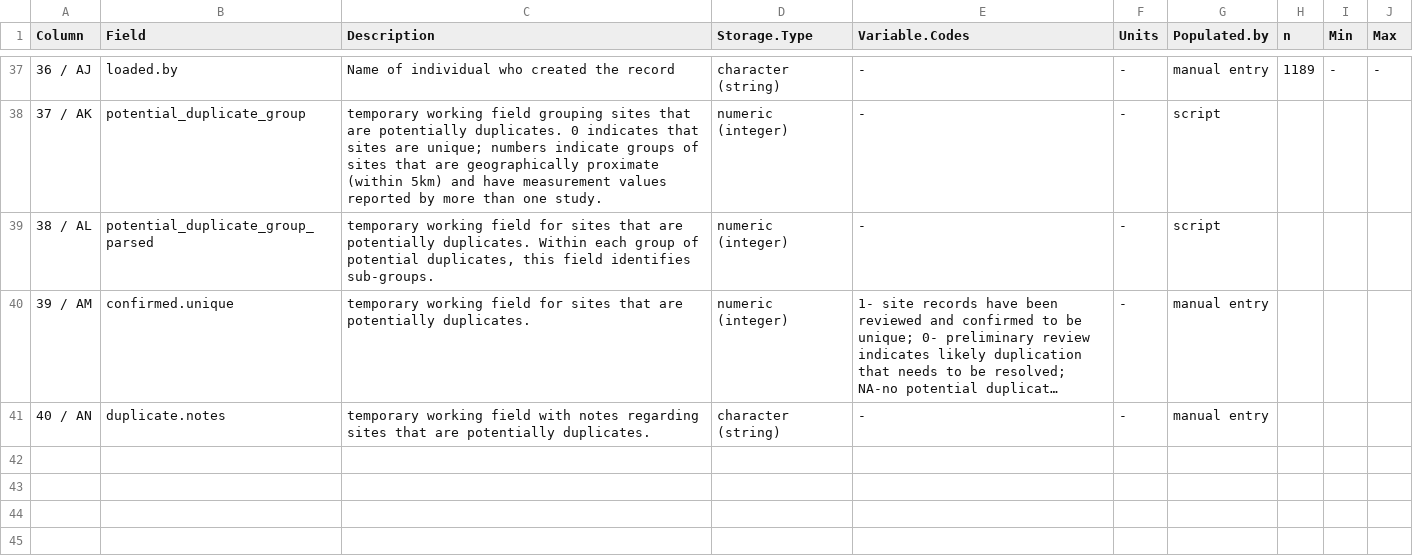
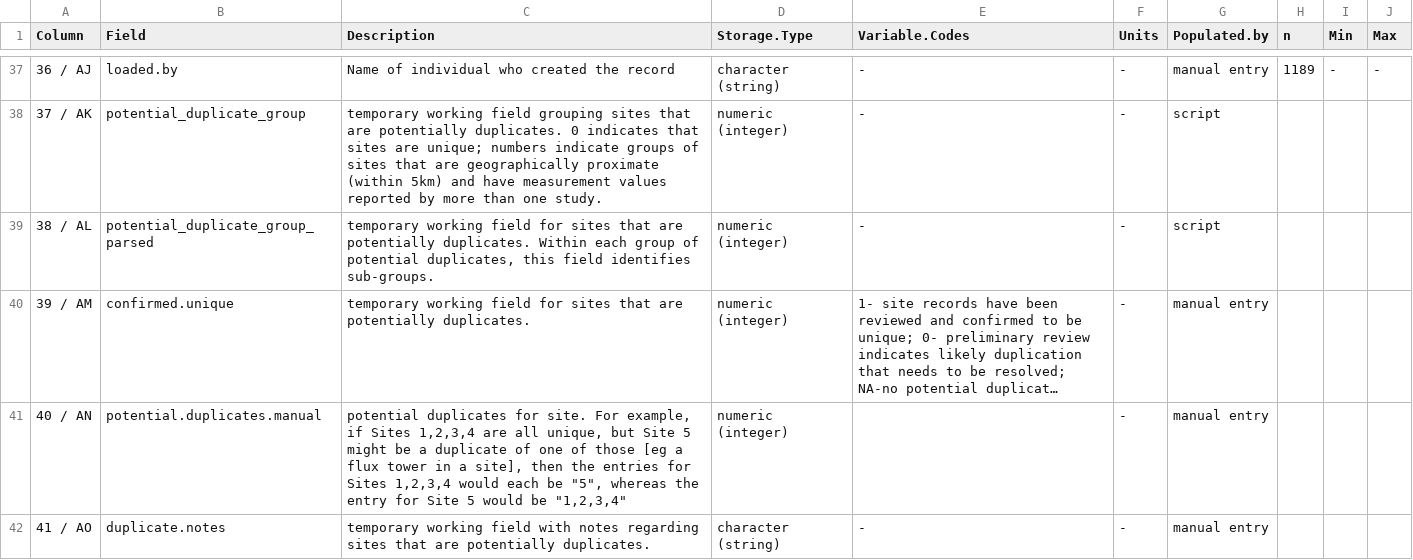
Before and after one commit to forc-db/ForC, a CSV file: metadata/sites_metadata.csv, drawn as a sheet; only a part is shown, gaps mark what is left out; long unchanged cells end in …; the diff names each change by its address in the sheet, - before the commit and + after, or states it on an @@ line.

```diff
--- a/metadata/sites_metadata.csv
+++ b/metadata/sites_metadata.csv
-B41 (Field): duplicate.notes
+B41 (Field): potential.duplicates.manual
-C41 (Description): temporary working field with notes regarding sites that are potentially duplicates.
+C41 (Description): potential duplicates for site. For example, if Sites 1,2,3,4 are all unique, but Site 5 might be a duplicate of one of those [eg a flux tower in a site], then the entries for Sites 1,2,3,4 would each be "5", whereas the entry for Site 5 would be "1,2,3,4"
-D41 (Storage.Type): character (string)
+D41 (Storage.Type): numeric (integer)
-E41 (Variable.Codes): -
+E41 (Variable.Codes): (empty)
+row 42: 41 / AO | duplicate.notes | temporary working field with notes regarding sites that are potentially duplicates. | character (string) | - | - | manual entry
```
Also changed, not shown: data/ForC_sites.csv.
